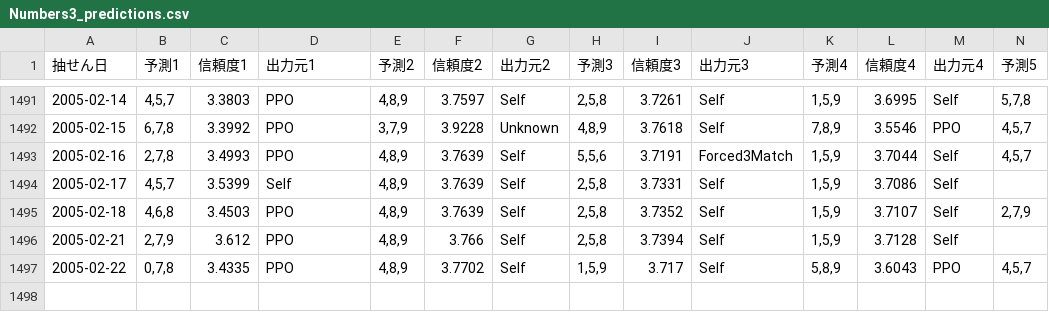
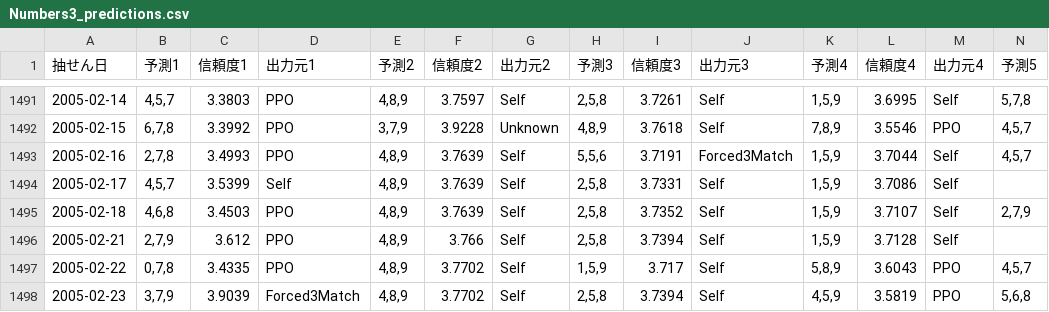
Before and after one commit to Joker7822/num3_v4, a CSV file: Numbers3_predictions.csv, drawn as a sheet; only a part is shown, gaps mark what is left out; rows hold the shown columns only; the diff names each change by its address in the sheet, - before the commit and + after, or states it on an @@ line.

```diff
--- a/Numbers3_predictions.csv
+++ b/Numbers3_predictions.csv
+row 1498: 2005-02-23 | 3,7,9 | 3.9039 | Forced3Match | 4,8,9 | 3.7702 | Self | 2,5,8 | 3.7394 | Self | 4,5,9 | 3.5819 | PPO | 5,6,8
```
